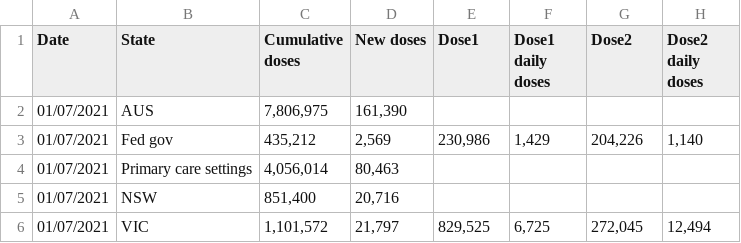
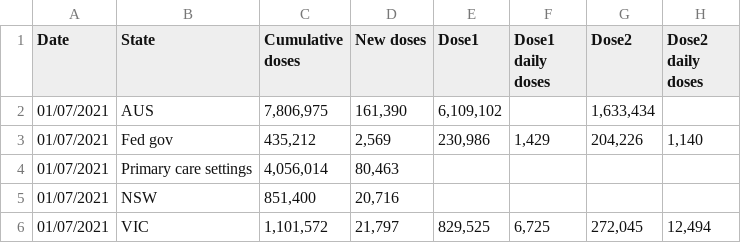
Before and after one commit to Georift/australian-vaccine-rollout, a CSV file: vaccinations.csv, drawn as a sheet; only a part is shown.

```diff
--- a/vaccinations.csv
+++ b/vaccinations.csv
@@ -1,3 +1,3 @@
 "Date","State","Cumulative doses","New doses","Dose1","Dose1 daily doses","Dose2","Dose2 daily doses"
-"01/07/2021","AUS","7,806,975","161,390"
+"01/07/2021","AUS","7,806,975","161,390","6,109,102","","1,633,434"
 "01/07/2021","Fed gov","435,212","2,569","230,986","1,429","204,226","1,140"
```
Also changed, not shown: 1 other file.
